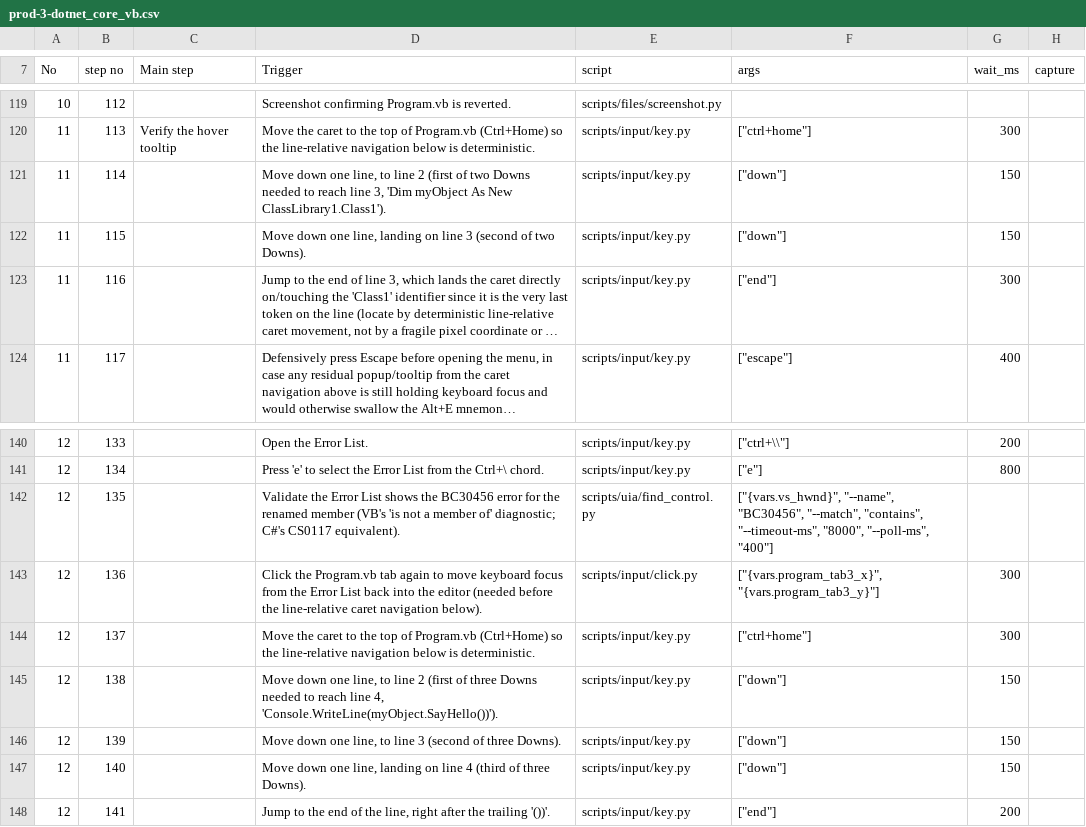
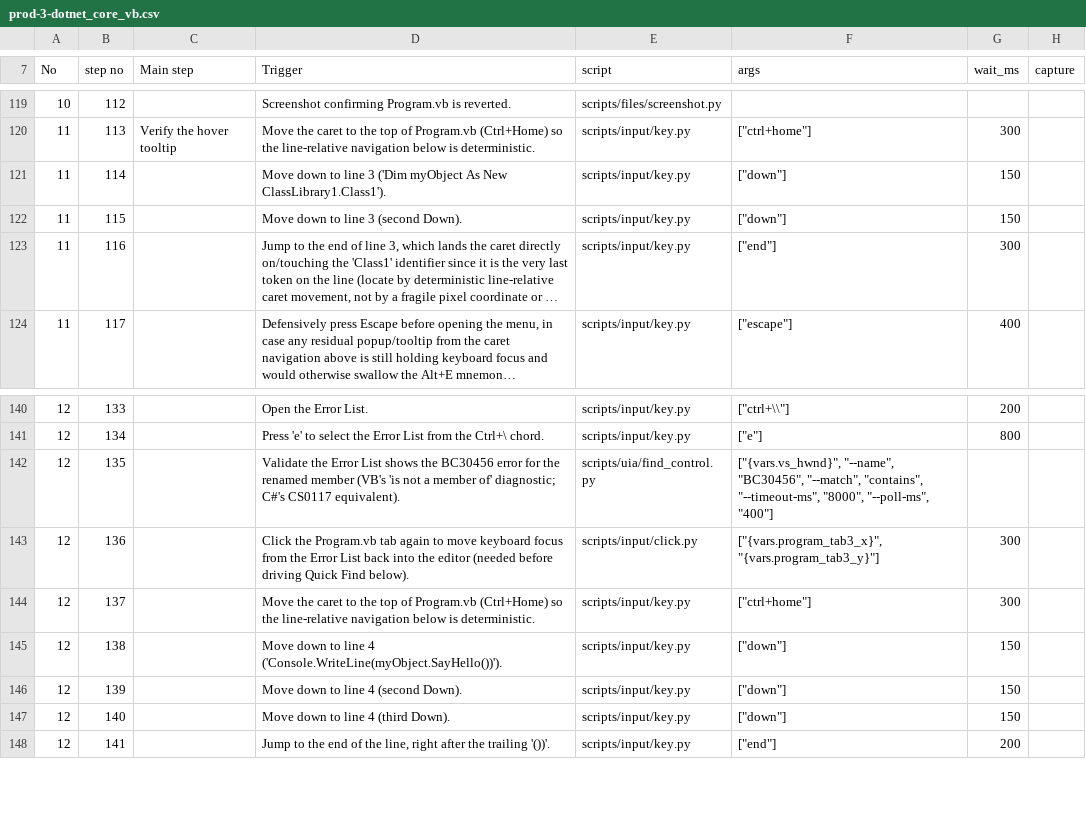
Before and after one commit to zunyangc/UI-automation, a CSV file: test_cases/prod-3-dotnet_core_vb.csv, drawn as a sheet; only a part is shown, gaps mark what is left out; long unchanged cells end in …; the diff names each change by its address in the sheet, - before the commit and + after, or states it on an @@ line.

```diff
--- a/test_cases/prod-3-dotnet_core_vb.csv
+++ b/test_cases/prod-3-dotnet_core_vb.csv
-D121 (Trigger): Move down one line, to line 2 (first of two Downs needed to reach line 3, 'Dim myObject As…
+D121 (Trigger): Move down to line 3 ('Dim myObject As…
-D122 (Trigger): Move down one line, landing on line 3 (second of two Downs).
+D122 (Trigger): Move down to line 3 (second Down).
-D143 (Trigger): …(needed before the line-relative caret navigation below).
+D143 (Trigger): …(needed before driving Quick Find below).
-D145 (Trigger): Move down one line, to line 2 (first of three Downs needed to reach line 4, 'Console.WriteLine(myObject.SayHello())').
+D145 (Trigger): Move down to line 4 ('Console.WriteLine(myObject.SayHello())').
-D146 (Trigger): Move down one line, to line 3 (second of three Downs).
+D146 (Trigger): Move down to line 4 (second Down).
-D147 (Trigger): Move down one line, landing on line 4 (third of three Downs).
+D147 (Trigger): Move down to line 4 (third Down).
```
Also changed, not shown: test_cases/prod-6-multi_project_build.csv, 1 other file.
